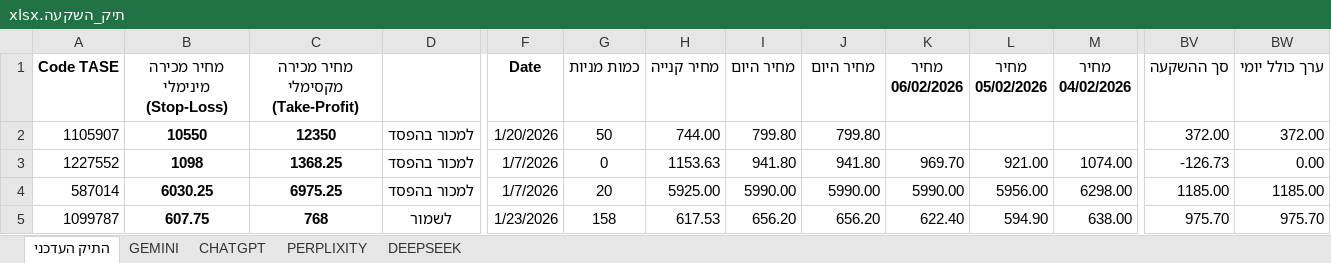
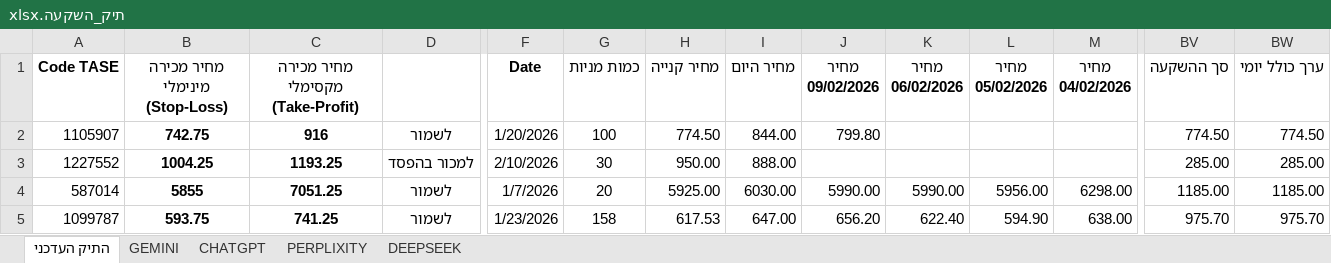
Before and after one commit to pilou73/BURSA, an Excel workbook: תיק_השקעה.xlsx, sheet התיק העדכני, drawn as a sheet; only a part is shown, gaps mark what is left out; values as stored, in another font and other column widths than the file's, no borders; conditional formats not drawn; the diff covers the shown part only; the diff names each change by its address in the sheet, - before the commit and + after, or states it on an @@ line.

```diff
--- a/תיק_השקעה.xlsx (sheet התיק העדכני)
+++ b/תיק_השקעה.xlsx (sheet התיק העדכני)
-J1: מחיר היום
+J1: מחיר 09/02/2026
-B2 (מחיר מכירה מינימלי (Stop-Loss)): 10550
+B2 (מחיר מכירה מינימלי (Stop-Loss)): 742.75
-C2 (מחיר מכירה מקסימלי (Take-Profit)): 12350
+C2 (מחיר מכירה מקסימלי (Take-Profit)): 916
-D2: למכור בהפסד
+D2: לשמור
-G2 (כמות מניות): 50
+G2 (כמות מניות): 100
-H2 (מחיר קנייה): 744.00
+H2 (מחיר קנייה): 774.50
-I2 (מחיר היום): 799.80
+I2 (מחיר היום): 844.00
-BV2 (סך ההשקעה): 372.00
+BV2 (סך ההשקעה): 774.50
-BW2 (ערך כולל יומי): 372.00
+BW2 (ערך כולל יומי): 774.50
-B3 (מחיר מכירה מינימלי (Stop-Loss)): 1098
+B3 (מחיר מכירה מינימלי (Stop-Loss)): 1004.25
-C3 (מחיר מכירה מקסימלי (Take-Profit)): 1368.25
+C3 (מחיר מכירה מקסימלי (Take-Profit)): 1193.25
-F3 (Date): 1/7/2026
+F3 (Date): 2/10/2026
-G3 (כמות מניות): 0
+G3 (כמות מניות): 30
-H3 (מחיר קנייה): 1153.63
+H3 (מחיר קנייה): 950.00
-I3 (מחיר היום): 941.80
+I3 (מחיר היום): 888.00
-J3 (מחיר 09/02/2026): 941.80
+J3 (מחיר 09/02/2026): (empty)
-K3 (מחיר 06/02/2026): 969.70
+K3 (מחיר 06/02/2026): (empty)
-L3 (מחיר 05/02/2026): 921.00
+L3 (מחיר 05/02/2026): (empty)
-M3 (מחיר 04/02/2026): 1074.00
+M3 (מחיר 04/02/2026): (empty)
-BV3 (סך ההשקעה): -126.73
+BV3 (סך ההשקעה): 285.00
-BW3 (ערך כולל יומי): 0.00
+BW3 (ערך כולל יומי): 285.00
-B4 (מחיר מכירה מינימלי (Stop-Loss)): 6030.25
+B4 (מחיר מכירה מינימלי (Stop-Loss)): 5855
-C4 (מחיר מכירה מקסימלי (Take-Profit)): 6975.25
+C4 (מחיר מכירה מקסימלי (Take-Profit)): 7051.25
-D4: למכור בהפסד
+D4: לשמור
-I4 (מחיר היום): 5990.00
+I4 (מחיר היום): 6030.00
-B5 (מחיר מכירה מינימלי (Stop-Loss)): 607.75
+B5 (מחיר מכירה מינימלי (Stop-Loss)): 593.75
-C5 (מחיר מכירה מקסימלי (Take-Profit)): 768
+C5 (מחיר מכירה מקסימלי (Take-Profit)): 741.25
-I5 (מחיר היום): 656.20
+I5 (מחיר היום): 647.00
```
Also changed, not shown: 1 added row, 1 removed row and 75 edited cells elsewhere in this sheet, sheet GEMINI, sheet PERPLIXITY, sheet CHATGPT, sheet DEEPSEEK, formulas that keep their value, 1 other file.
